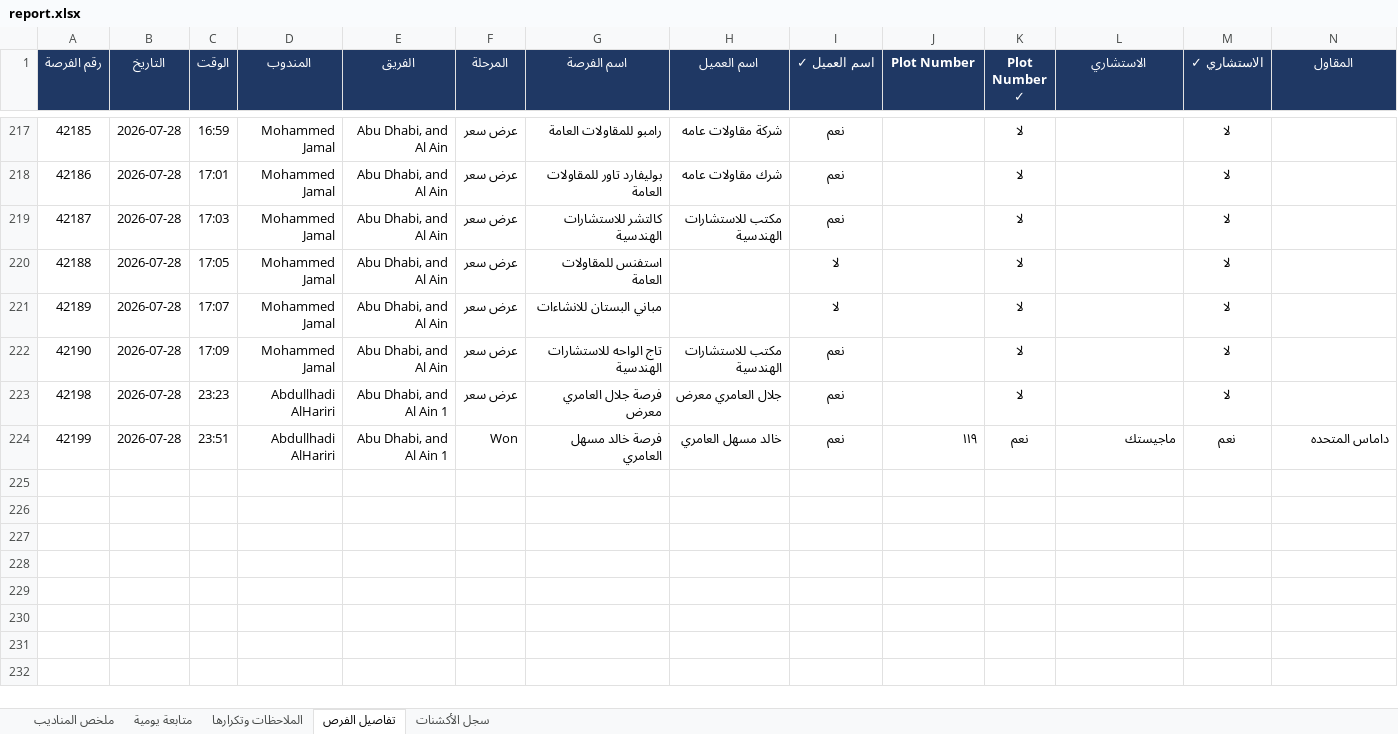
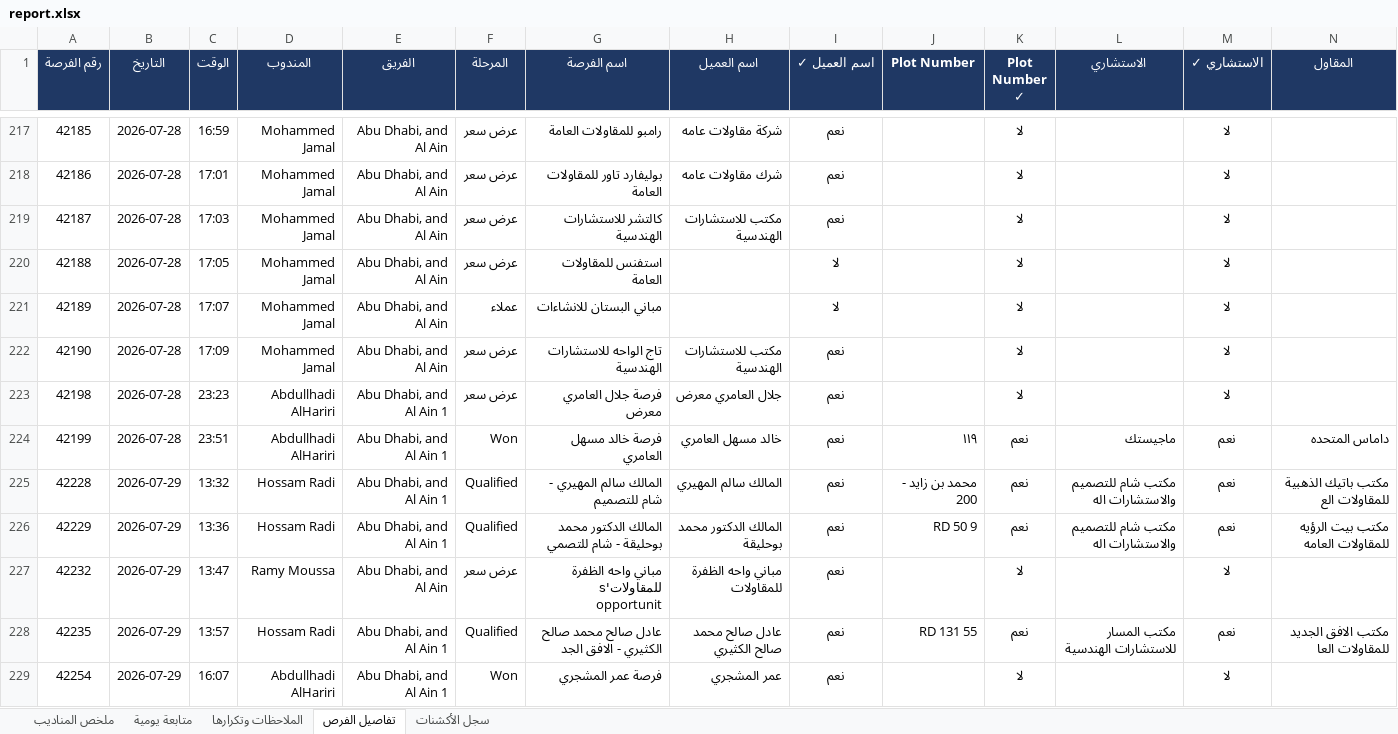
Before and after one commit to smou-lifts/daily, an Excel workbook: report.xlsx, sheet تفاصيل الفرص, drawn as a sheet; only a part is shown, gaps mark what is left out; values as stored, in another font and other column widths than the file's, no borders; charts and pictures and conditional formats not drawn; rows hold the shown columns only; the diff covers the shown part only; the diff names each change by its address in the sheet, - before the commit and + after, or states it on an @@ line.

```diff
--- a/report.xlsx (sheet تفاصيل الفرص)
+++ b/report.xlsx (sheet تفاصيل الفرص)
-F221 (المرحلة): عرض سعر
+F221 (المرحلة): عملاء
+row 225: 42228 | 2026-07-29 | 13:32 | Hossam Radi | Abu Dhabi, and Al Ain 1 | Qualified | المالك سالم المهيري - شام للتصميم | المالك سالم المهيري | نعم | محمد بن زايد - 200 | نعم | مكتب شام للتصميم والاستشارات اله | نعم | مكتب باتيك الذهبية للمقاولات الع
+row 226: 42229 | 2026-07-29 | 13:36 | Hossam Radi | Abu Dhabi, and Al Ain 1 | Qualified | المالك الدكتور محمد بوحليقة - شام للتصمي | المالك الدكتور محمد بوحليقة | نعم | RD 50 9 | نعم | مكتب شام للتصميم والاستشارات اله | نعم | مكتب بيت الرؤيه للمقاولات العامه
+row 227: 42232 | 2026-07-29 | 13:47 | Ramy Moussa | Abu Dhabi, and Al Ain | عرض سعر | مباني واحه الظفرة للمقاولات's opportunit | مباني واحه الظفرة للمقاولات | نعم |  | لا |  | لا
+row 228: 42235 | 2026-07-29 | 13:57 | Hossam Radi | Abu Dhabi, and Al Ain 1 | Qualified | عادل صالح محمد صالح الكثيري - الافق الجد | عادل صالح محمد صالح الكثيري | نعم | RD 131 55 | نعم | مكتب المسار للاستشارات الهندسية | نعم | مكتب الافق الجديد للمقاولات العا
+row 229: 42254 | 2026-07-29 | 16:07 | Abdullhadi AlHariri | Abu Dhabi, and Al Ain 1 | Won | فرصة عمر المشجري | عمر المشجري | نعم |  | لا |  | لا
```
Also changed, not shown: 8 added rows and 19 edited cells elsewhere in this sheet, sheet سجل الأكشنات, sheet الملاحظات وتكرارها, sheet ملخص المناديب, sheet متابعة يومية, formulas that keep their value, 1 other file.
